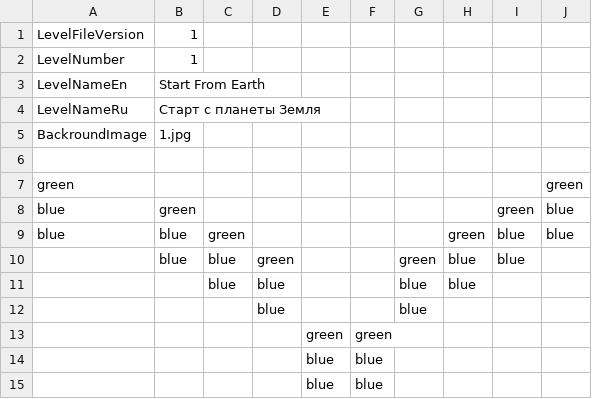
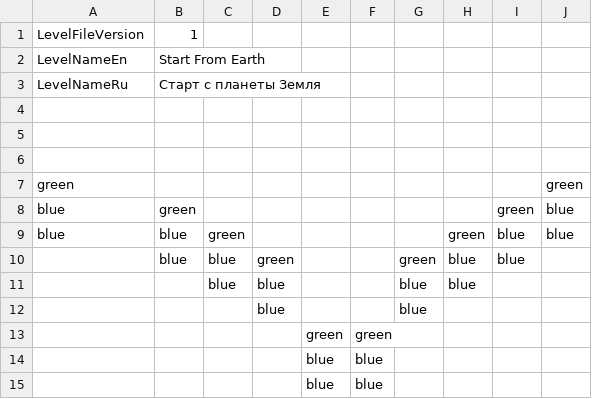
Before and after one commit to adm-academic/CPP_Qt5_QWidgets_Arkanoid, a CSV file: levels/1.csv (was suite/1.csv), drawn as a sheet.

```diff
--- a/suite/1.csv
+++ b/levels/1.csv
@@ -1,6 +1,6 @@
 LevelFileVersion,1,,,,,,,,
-LevelNumber,1,,,,,,,,
 LevelNameEn,Start From Earth,,,,,,,,
 LevelNameRu,Старт с планеты Земля,,,,,,,,
-BackroundImage,1.jpg,,,,,,,,
+,,,,,,,,,
+,,,,,,,,,
 ,,,,,,,,,
```
Also changed, not shown: levels/2.csv, 17 other files.
